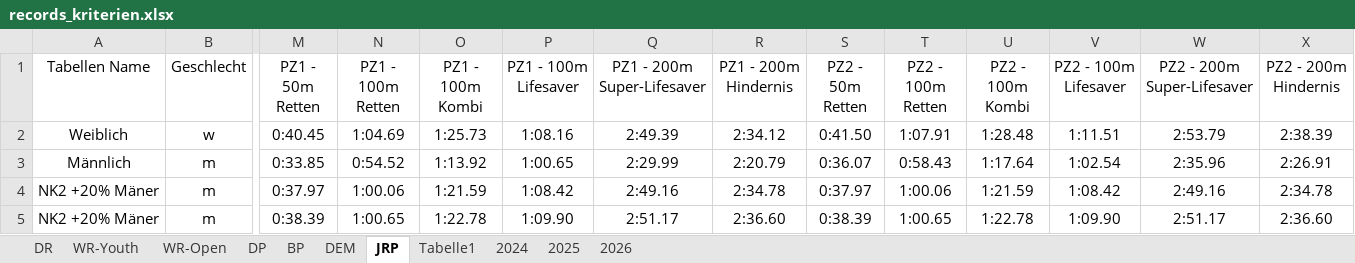
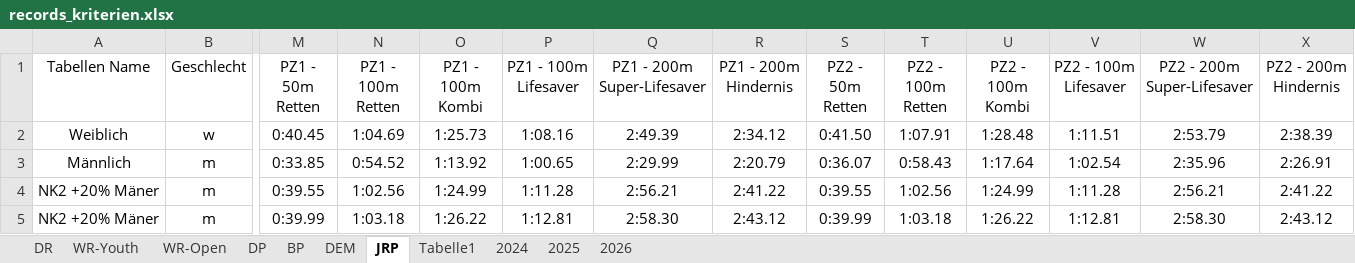
Before and after one commit to jp-gnad/Lifesaving_Baden, an Excel workbook: web/utilities/records_kriterien.xlsx, sheet JRP, drawn as a sheet; only a part is shown, gaps mark what is left out; values as stored, in another font and other column widths than the file's, no borders; table styles not drawn; the diff covers the shown part only; the diff names each change by its address in the sheet, - before the commit and + after, or states it on an @@ line.

```diff
--- a/web/utilities/records_kriterien.xlsx (sheet JRP)
+++ b/web/utilities/records_kriterien.xlsx (sheet JRP)
-M4 (PZ1 - 50m Retten): 0:37.97
+M4 (PZ1 - 50m Retten): 0:39.55
-N4 (PZ1 - 100m Retten): 1:00.06
+N4 (PZ1 - 100m Retten): 1:02.56
-O4 (PZ1 - 100m Kombi): 1:21.59
+O4 (PZ1 - 100m Kombi): 1:24.99
-P4 (PZ1 - 100m Lifesaver): 1:08.42
+P4 (PZ1 - 100m Lifesaver): 1:11.28
-Q4 (PZ1 - 200m Super-Lifesaver): 2:49.16
+Q4 (PZ1 - 200m Super-Lifesaver): 2:56.21
-R4 (PZ1 - 200m Hindernis): 2:34.78
+R4 (PZ1 - 200m Hindernis): 2:41.22
-S4 (PZ2 - 50m Retten): 0:37.97
+S4 (PZ2 - 50m Retten): 0:39.55
-T4 (PZ2 - 100m Retten): 1:00.06
+T4 (PZ2 - 100m Retten): 1:02.56
-U4 (PZ2 - 100m Kombi): 1:21.59
+U4 (PZ2 - 100m Kombi): 1:24.99
-V4 (PZ2 - 100m Lifesaver): 1:08.42
+V4 (PZ2 - 100m Lifesaver): 1:11.28
-W4 (PZ2 - 200m Super-Lifesaver): 2:49.16
+W4 (PZ2 - 200m Super-Lifesaver): 2:56.21
-X4 (PZ2 - 200m Hindernis): 2:34.78
+X4 (PZ2 - 200m Hindernis): 2:41.22
-M5 (PZ1 - 50m Retten): 0:38.39
+M5 (PZ1 - 50m Retten): 0:39.99
-N5 (PZ1 - 100m Retten): 1:00.65
+N5 (PZ1 - 100m Retten): 1:03.18
-O5 (PZ1 - 100m Kombi): 1:22.78
+O5 (PZ1 - 100m Kombi): 1:26.22
-P5 (PZ1 - 100m Lifesaver): 1:09.90
+P5 (PZ1 - 100m Lifesaver): 1:12.81
-Q5 (PZ1 - 200m Super-Lifesaver): 2:51.17
+Q5 (PZ1 - 200m Super-Lifesaver): 2:58.30
-R5 (PZ1 - 200m Hindernis): 2:36.60
+R5 (PZ1 - 200m Hindernis): 2:43.12
-S5 (PZ2 - 50m Retten): 0:38.39
+S5 (PZ2 - 50m Retten): 0:39.99
-T5 (PZ2 - 100m Retten): 1:00.65
+T5 (PZ2 - 100m Retten): 1:03.18
-U5 (PZ2 - 100m Kombi): 1:22.78
+U5 (PZ2 - 100m Kombi): 1:26.22
-V5 (PZ2 - 100m Lifesaver): 1:09.90
+V5 (PZ2 - 100m Lifesaver): 1:12.81
-W5 (PZ2 - 200m Super-Lifesaver): 2:51.17
+W5 (PZ2 - 200m Super-Lifesaver): 2:58.30
-X5 (PZ2 - 200m Hindernis): 2:36.60
+X5 (PZ2 - 200m Hindernis): 2:43.12
```
Also changed, not shown: 48 edited cells elsewhere in this sheet, sheet Tabelle1.
